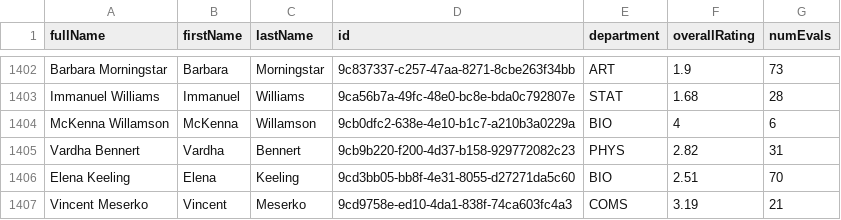
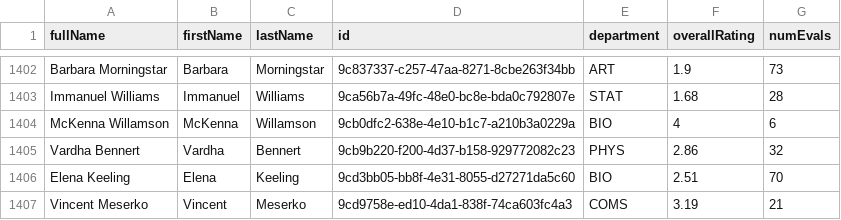
Before and after one commit to sreshtalluri/polyratings-data-collection, a CSV file: data/main/professor_name_to_id.csv, drawn as a sheet; only a part is shown, gaps mark what is left out.

```diff
--- a/data/main/professor_name_to_id.csv
+++ b/data/main/professor_name_to_id.csv
@@ -1404,3 +1404,3 @@ Immanuel Williams,Immanuel,Williams,9ca56b7a-49fc-48e0-bc8e-bda0c792807e,STAT,1.
 McKenna Willamson,McKenna,Willamson,9cb0dfc2-638e-4e10-b1c7-a210b3a0229a,BIO,4,6
-Vardha Bennert,Vardha,Bennert,9cb9b220-f200-4d37-b158-929772082c23,PHYS,2.82,31
+Vardha Bennert,Vardha,Bennert,9cb9b220-f200-4d37-b158-929772082c23,PHYS,2.86,32
 Elena Keeling,Elena,Keeling,9cd3bb05-bb8f-4e31-8055-d27271da5c60,BIO,2.51,70
```
Also changed, not shown: data/main/department_summary.csv, data/main/professors_data.csv.
